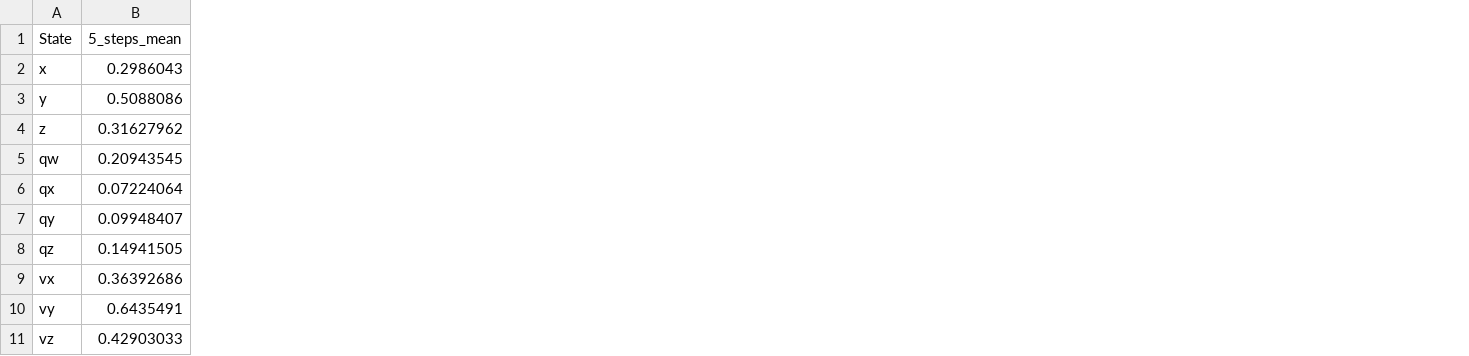
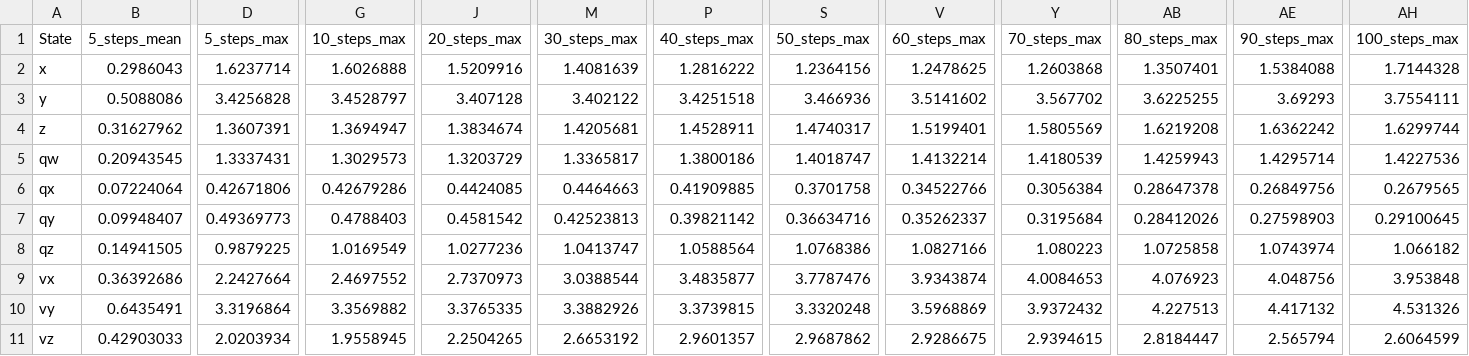
Before and after one commit to Jinwei-Liu/HumanMPCArchitecture, a CSV file: Personalized_SA/visualization/true_human.csv, drawn as a sheet; only a part is shown, gaps mark what is left out; the diff names each change by its address in the sheet, - before the commit and + after, or states it on an @@ line.

```diff
--- a/Personalized_SA/visualization/true_human.csv
+++ b/Personalized_SA/visualization/true_human.csv
+column D (5_steps_max), rows 2-11: 1.6237714 | 3.4256828 | 1.3607391 | 1.3337431 | 0.42671806 | 0.49369773 | 0.9879225 | 2.2427664 | 3.3196864 | 2.0203934
+column G (10_steps_max), rows 2-11: 1.6026888 | 3.4528797 | 1.3694947 | 1.3029573 | 0.42679286 | 0.4788403 | 1.0169549 | 2.4697552 | 3.3569882 | 1.9558945
+column J (20_steps_max), rows 2-11: 1.5209916 | 3.407128 | 1.3834674 | 1.3203729 | 0.4424085 | 0.4581542 | 1.0277236 | 2.7370973 | 3.3765335 | 2.2504265
+column M (30_steps_max), rows 2-11: 1.4081639 | 3.402122 | 1.4205681 | 1.3365817 | 0.4464663 | 0.42523813 | 1.0413747 | 3.0388544 | 3.3882926 | 2.6653192
+column P (40_steps_max), rows 2-11: 1.2816222 | 3.4251518 | 1.4528911 | 1.3800186 | 0.41909885 | 0.39821142 | 1.0588564 | 3.4835877 | 3.3739815 | 2.9601357
+column S (50_steps_max), rows 2-11: 1.2364156 | 3.466936 | 1.4740317 | 1.4018747 | 0.3701758 | 0.36634716 | 1.0768386 | 3.7787476 | 3.3320248 | 2.9687862
+column V (60_steps_max), rows 2-11: 1.2478625 | 3.5141602 | 1.5199401 | 1.4132214 | 0.34522766 | 0.35262337 | 1.0827166 | 3.9343874 | 3.5968869 | 2.9286675
+column Y (70_steps_max), rows 2-11: 1.2603868 | 3.567702 | 1.5805569 | 1.4180539 | 0.3056384 | 0.3195684 | 1.080223 | 4.0084653 | 3.9372432 | 2.9394615
+column AB (80_steps_max), rows 2-11: 1.3507401 | 3.6225255 | 1.6219208 | 1.4259943 | 0.28647378 | 0.28412026 | 1.0725858 | 4.076923 | 4.227513 | 2.8184447
+column AE (90_steps_max), rows 2-11: 1.5384088 | 3.69293 | 1.6362242 | 1.4295714 | 0.26849756 | 0.27598903 | 1.0743974 | 4.048756 | 4.417132 | 2.565794
+column AH (100_steps_max), rows 2-11: 1.7144328 | 3.7554111 | 1.6299744 | 1.4227536 | 0.2679565 | 0.29100645 | 1.066182 | 3.953848 | 4.531326 | 2.6064599
```
Also changed, not shown: Personalized_SA/visualization/true_human_hold_u_x_metrics.csv, Personalized_SA/visualization/true_human_store_predict_metrics.csv, 11 other files.
